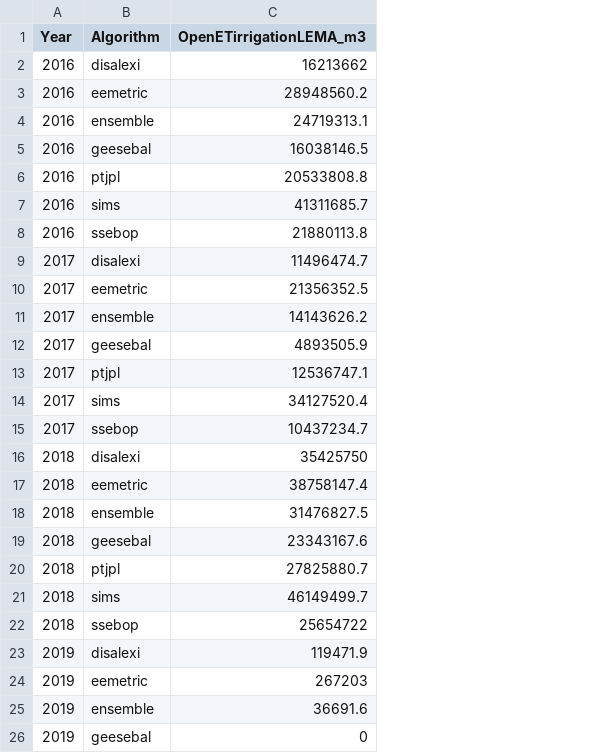
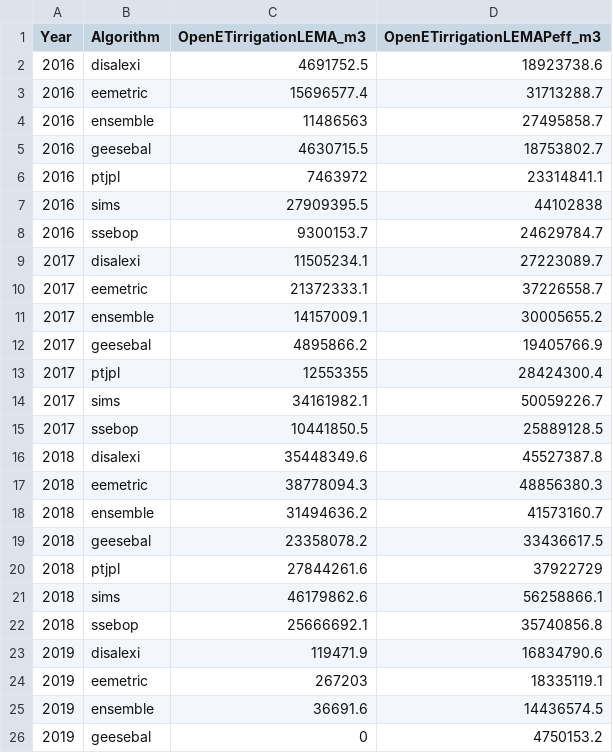
Before and after one commit to samzipper/SD-6_MapWaterConservation, a CSV file: data/OpenET_LEMAtotalIrrigation_WaterYear.csv, drawn as a sheet; only a part is shown; the diff covers the shown part only; the diff names each change by its address in the sheet, - before the commit and + after, or states it on an @@ line.

Commit message:
Add some Peff analysis to SD-6 LEMA comparison

```diff
--- a/data/OpenET_LEMAtotalIrrigation_WaterYear.csv
+++ b/data/OpenET_LEMAtotalIrrigation_WaterYear.csv
+column D (OpenETirrigationLEMAPeff_m3), rows 2-26: 18923738.6 | 31713288.7 | 27495858.7 | 18753802.7 | 23314841.1 | 44102838 | 24629784.7 | 27223089.7 | 37226558.7 | 30005655.2 | 19405766.9 | 28424300.4 | 50059226.7 | 25889128.5 | 45527387.8 | 48856380.3 | 41573160.7 | 33436617.5 | 37922729 | 56258866.1 | 35740856.8 | 16834790.6 | 18335119.1 | 14436574.5 | 4750153.2
-C2 (OpenETirrigationLEMA_m3): 16213662
+C2 (OpenETirrigationLEMA_m3): 4691752.5
-C3 (OpenETirrigationLEMA_m3): 28948560.2
+C3 (OpenETirrigationLEMA_m3): 15696577.4
-C4 (OpenETirrigationLEMA_m3): 24719313.1
+C4 (OpenETirrigationLEMA_m3): 11486563
-C5 (OpenETirrigationLEMA_m3): 16038146.5
+C5 (OpenETirrigationLEMA_m3): 4630715.5
-C6 (OpenETirrigationLEMA_m3): 20533808.8
+C6 (OpenETirrigationLEMA_m3): 7463972
-C7 (OpenETirrigationLEMA_m3): 41311685.7
+C7 (OpenETirrigationLEMA_m3): 27909395.5
-C8 (OpenETirrigationLEMA_m3): 21880113.8
+C8 (OpenETirrigationLEMA_m3): 9300153.7
-C9 (OpenETirrigationLEMA_m3): 11496474.7
+C9 (OpenETirrigationLEMA_m3): 11505234.1
-C10 (OpenETirrigationLEMA_m3): 21356352.5
+C10 (OpenETirrigationLEMA_m3): 21372333.1
-C11 (OpenETirrigationLEMA_m3): 14143626.2
+C11 (OpenETirrigationLEMA_m3): 14157009.1
-C12 (OpenETirrigationLEMA_m3): 4893505.9
+C12 (OpenETirrigationLEMA_m3): 4895866.2
-C13 (OpenETirrigationLEMA_m3): 12536747.1
+C13 (OpenETirrigationLEMA_m3): 12553355
-C14 (OpenETirrigationLEMA_m3): 34127520.4
+C14 (OpenETirrigationLEMA_m3): 34161982.1
-C15 (OpenETirrigationLEMA_m3): 10437234.7
+C15 (OpenETirrigationLEMA_m3): 10441850.5
-C16 (OpenETirrigationLEMA_m3): 35425750
+C16 (OpenETirrigationLEMA_m3): 35448349.6
-C17 (OpenETirrigationLEMA_m3): 38758147.4
+C17 (OpenETirrigationLEMA_m3): 38778094.3
-C18 (OpenETirrigationLEMA_m3): 31476827.5
+C18 (OpenETirrigationLEMA_m3): 31494636.2
-C19 (OpenETirrigationLEMA_m3): 23343167.6
+C19 (OpenETirrigationLEMA_m3): 23358078.2
-C20 (OpenETirrigationLEMA_m3): 27825880.7
+C20 (OpenETirrigationLEMA_m3): 27844261.6
-C21 (OpenETirrigationLEMA_m3): 46149499.7
+C21 (OpenETirrigationLEMA_m3): 46179862.6
-C22 (OpenETirrigationLEMA_m3): 25654722
+C22 (OpenETirrigationLEMA_m3): 25666692.1
```
Also changed, not shown: 8 edited cells elsewhere in this file, data/OpenET_LEMAtotalIrrigation_Annual.csv, data/OpenET_LEMAtotalIrrigation_GrowingSeason.csv, 18 other files.
